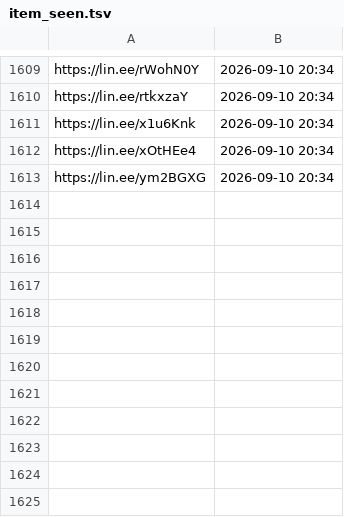
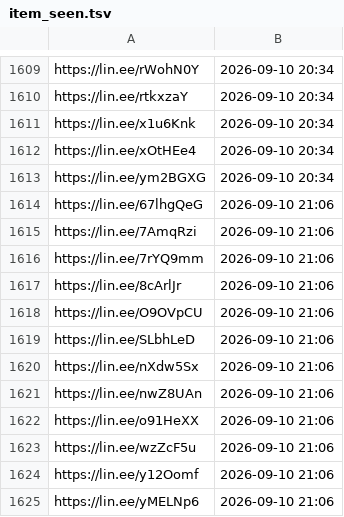
Before and after one commit to wowack7/beybuilder, a TSV file: data/draw/item_seen.tsv, drawn as a sheet; only a part is shown, gaps mark what is left out; the diff names each change by its address in the sheet, - before the commit and + after, or states it on an @@ line.

```diff
--- a/data/draw/item_seen.tsv
+++ b/data/draw/item_seen.tsv
+row 1614: https://lin.ee/67lhgQeG | 2026-09-10 21:06
+row 1615: https://lin.ee/7AmqRzi | 2026-09-10 21:06
+row 1616: https://lin.ee/7rYQ9mm | 2026-09-10 21:06
+row 1617: https://lin.ee/8cArlJr | 2026-09-10 21:06
+row 1618: https://lin.ee/O9OVpCU | 2026-09-10 21:06
+row 1619: https://lin.ee/SLbhLeD | 2026-09-10 21:06
+row 1620: https://lin.ee/nXdw5Sx | 2026-09-10 21:06
+row 1621: https://lin.ee/nwZ8UAn | 2026-09-10 21:06
+row 1622: https://lin.ee/o91HeXX | 2026-09-10 21:06
+row 1623: https://lin.ee/wzZcF5u | 2026-09-10 21:06
+row 1624: https://lin.ee/y12Oomf | 2026-09-10 21:06
+row 1625: https://lin.ee/yMELNp6 | 2026-09-10 21:06
```
Also changed, not shown: data/draw/mapping.tsv, 3 other files.
